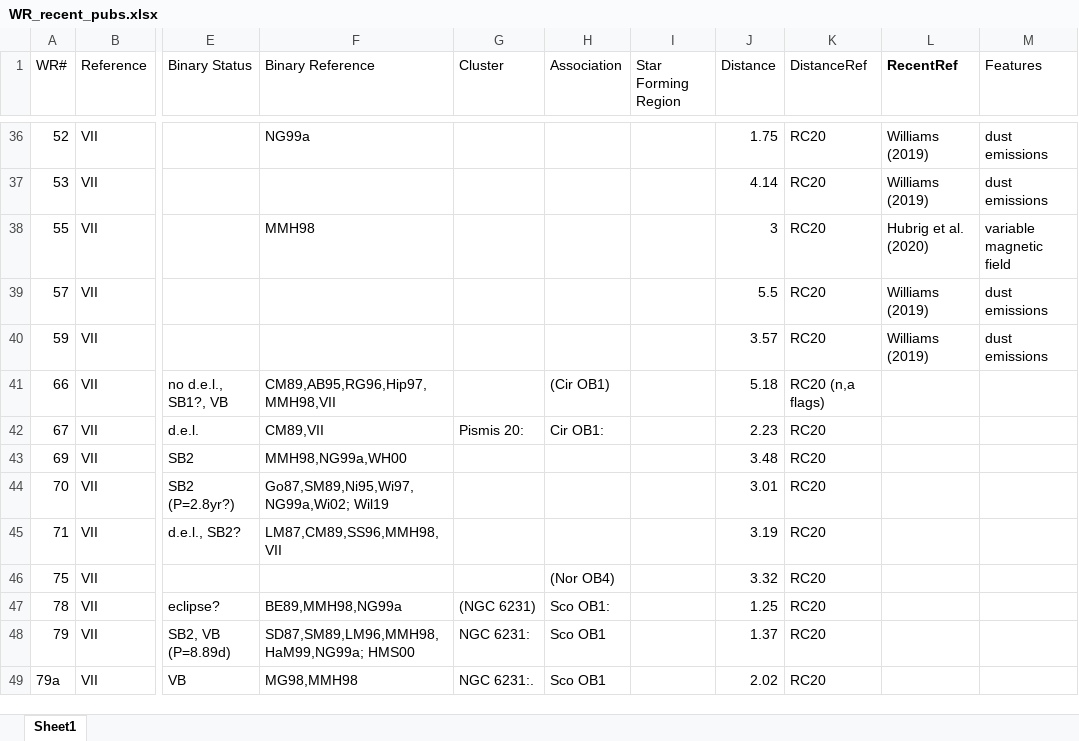
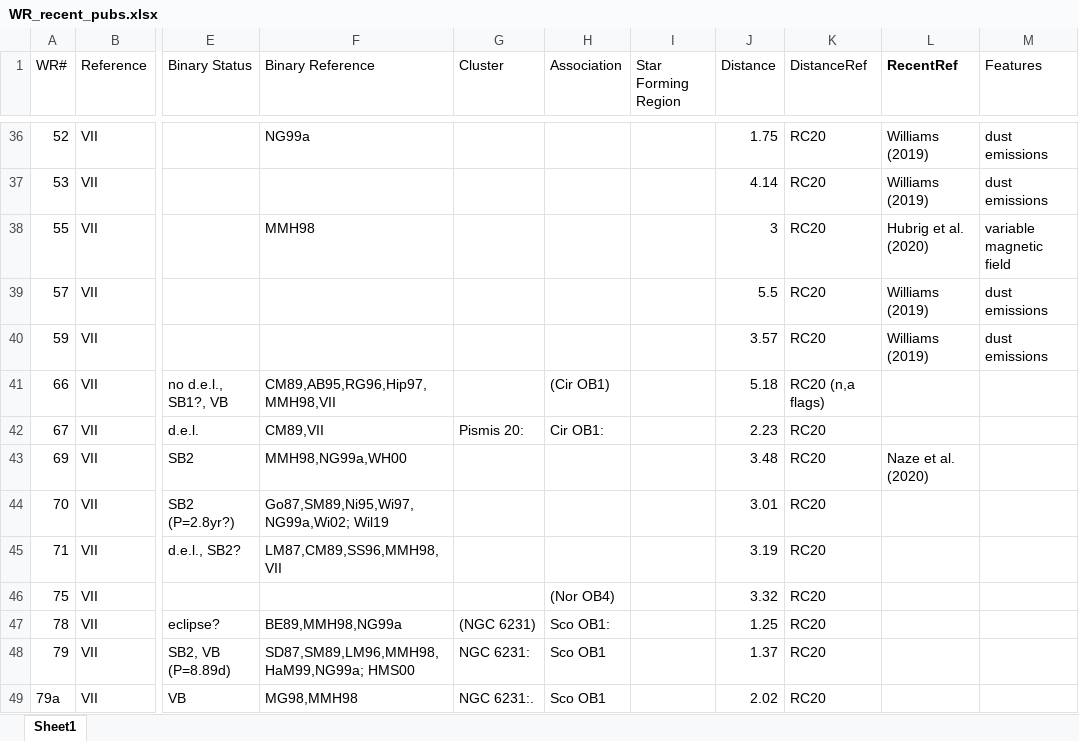
Before and after one commit to khraspyy/Y4MassiveStarsProject, an Excel workbook: Project/Codes/WR_recent_pubs.xlsx, sheet Sheet1, drawn as a sheet; only a part is shown, gaps mark what is left out; values as stored, in another font and other column widths than the file's, no borders; the diff covers the shown part only; the diff names each change by its address in the sheet, - before the commit and + after, or states it on an @@ line.

```diff
--- a/Project/Codes/WR_recent_pubs.xlsx (sheet Sheet1)
+++ b/Project/Codes/WR_recent_pubs.xlsx (sheet Sheet1)
-L43 (RecentRef): (empty)
+L43 (RecentRef): Naze et al. (2020)
```
Also changed, not shown: 19 edited cells and cell formats elsewhere in this sheet.
